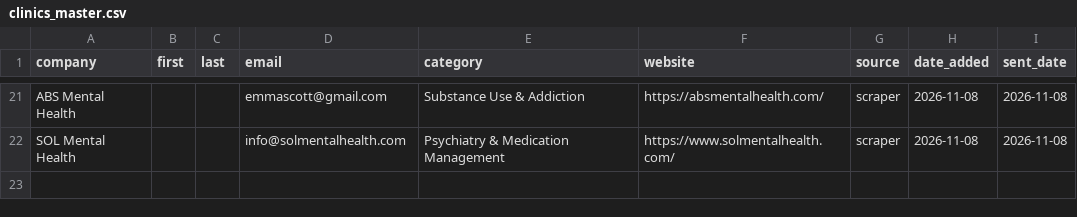
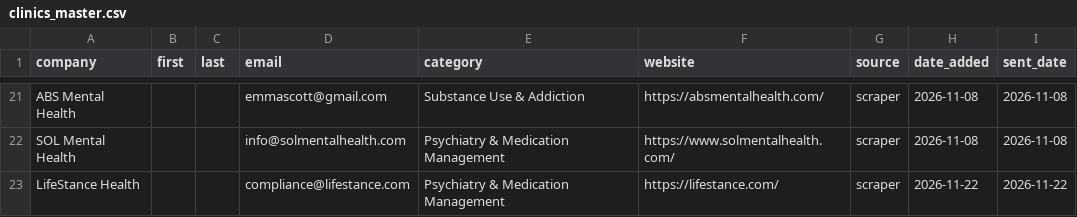
Before and after one commit to bnwagu247-git/brooklyn-clinic-automation, a CSV file: clinics_master.csv, drawn as a sheet; only a part is shown, gaps mark what is left out.

```diff
--- a/clinics_master.csv
+++ b/clinics_master.csv
@@ -22 +22,2 @@ ABS Mental Health,,,emmascott@gmail.com,Substance Use & Addiction,https://absmen
 SOL Mental Health,,,info@solmentalhealth.com,Psychiatry & Medication Management,https://www.solmentalhealth.com/,scraper,2026-11-08,2026-11-08
+LifeStance Health,,,compliance@lifestance.com,Psychiatry & Medication Management,https://lifestance.com/,scraper,2026-11-22,2026-11-22
```
Also changed, not shown: crawl_log.csv.
